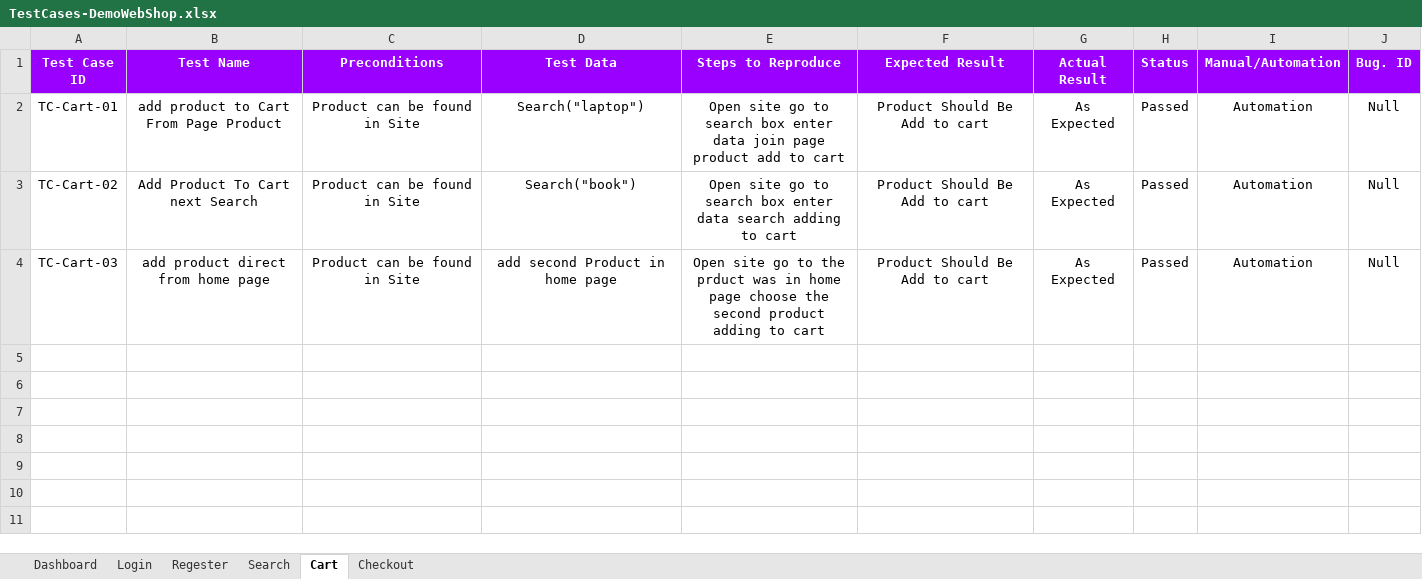
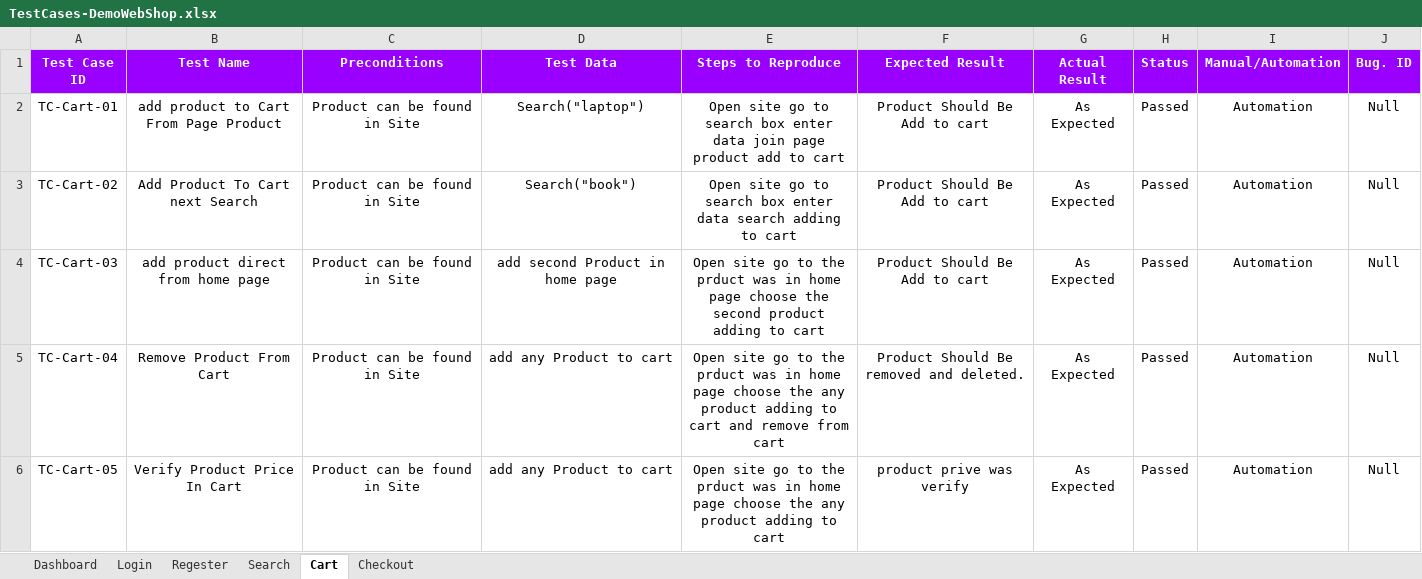
Before and after one commit to mohammedbazzar20-debug/AutomationWebShopDemo, an Excel workbook: Document/TestCases/TestCases-DemoWebShop.xlsx, sheet Cart, drawn as a sheet; values as stored, in another font and other column widths than the file's, no borders; the diff names each change by its address in the sheet, - before the commit and + after, or states it on an @@ line.

```diff
--- a/Document/TestCases/TestCases-DemoWebShop.xlsx (sheet Cart)
+++ b/Document/TestCases/TestCases-DemoWebShop.xlsx (sheet Cart)
+row 5: TC-Cart-04 | Remove Product From Cart | Product can be found in Site | add any Product to cart | Open site go to the prduct was in home page choose the any product adding to cart and remove from cart | Product Should Be removed and deleted. | As Expected | Passed | Automation | Null
+row 6: TC-Cart-05 | Verify Product Price In Cart | Product can be found in Site | add any Product to cart | Open site go to the prduct was in home page choose the any product adding to cart | product prive was verify | As Expected | Passed | Automation | Null
```
Also changed, not shown: sheet Checkout, sheet Dashboard, Document/RTM/RTM_DemoWebShop_MB.xlsx, 23 other files.
